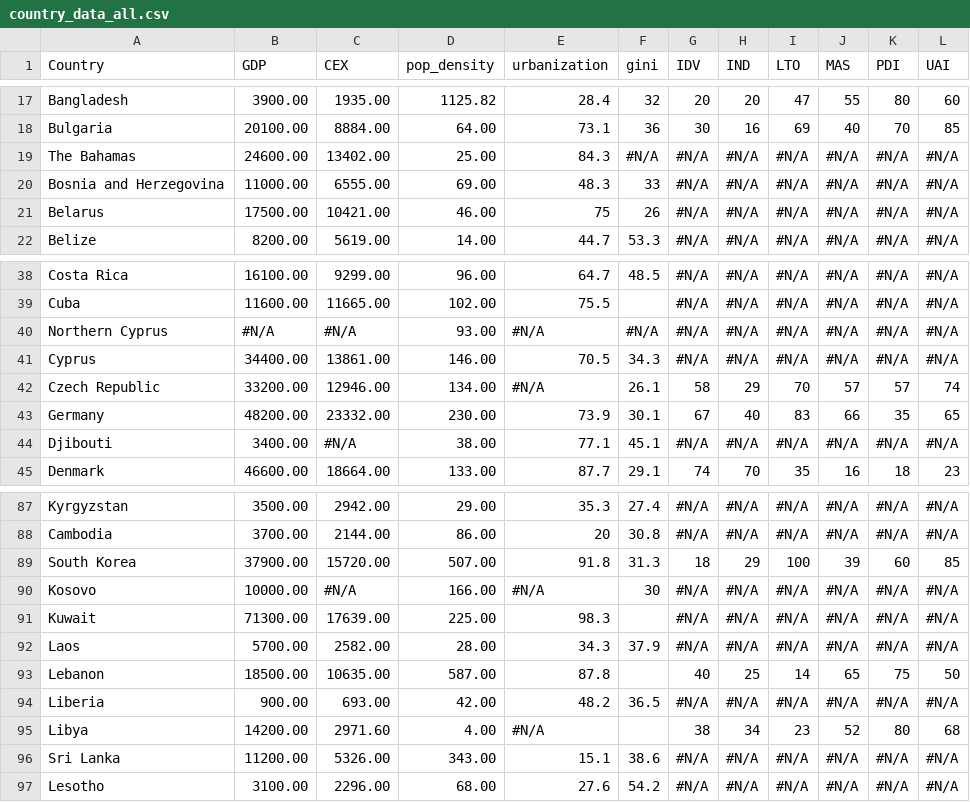
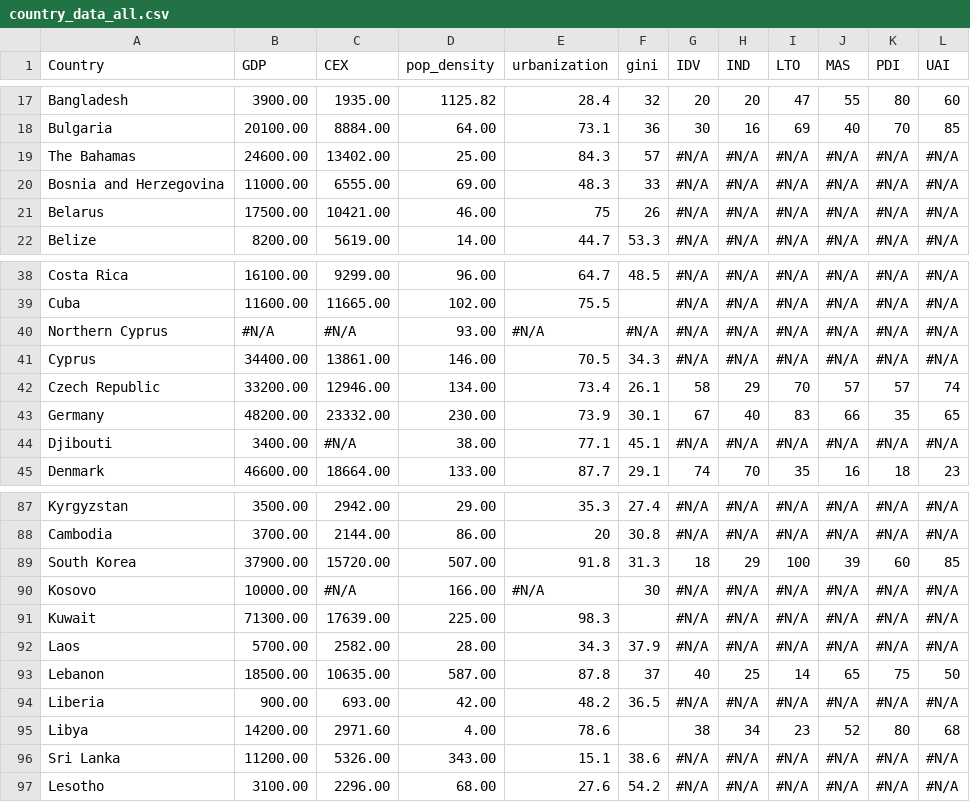
Before and after one commit to spengrah/Country-Culture, a CSV file: Shiny_app/raw_data/country_data_all.csv, drawn as a sheet; only a part is shown, gaps mark what is left out.

Commit message:
disentangled rec engine from invalid country selections

```diff
--- a/Shiny_app/raw_data/country_data_all.csv
+++ b/Shiny_app/raw_data/country_data_all.csv
@@ -18,3 +18,3 @@ Bangladesh,3900.00,1935.00,1125.82,28.4,32,20,20,47,55,80,60
 Bulgaria,20100.00,8884.00,64.00,73.1,36,30,16,69,40,70,85
-The Bahamas,24600.00,13402.00,25.00,84.3,#N/A,#N/A,#N/A,#N/A,#N/A,#N/A,#N/A
+The Bahamas,24600.00,13402.00,25.00,84.3,57,#N/A,#N/A,#N/A,#N/A,#N/A,#N/A
 Bosnia and Herzegovina,11000.00,6555.00,69.00,48.3,33,#N/A,#N/A,#N/A,#N/A,#N/A,#N/A
@@ -41,3 +41,3 @@ Northern Cyprus,#N/A,#N/A,93.00,#N/A,#N/A,#N/A,#N/A,#N/A,#N/A,#N/A,#N/A
 Cyprus,34400.00,13861.00,146.00,70.5,34.3,#N/A,#N/A,#N/A,#N/A,#N/A,#N/A
-Czech Republic,33200.00,12946.00,134.00,#N/A,26.1,58,29,70,57,57,74
+Czech Republic,33200.00,12946.00,134.00,73.4,26.1,58,29,70,57,57,74
 Germany,48200.00,23332.00,230.00,73.9,30.1,67,40,83,66,35,65
@@ -92,5 +92,5 @@ Kuwait,71300.00,17639.00,225.00,98.3,,#N/A,#N/A,#N/A,#N/A,#N/A,#N/A
 Laos,5700.00,2582.00,28.00,34.3,37.9,#N/A,#N/A,#N/A,#N/A,#N/A,#N/A
-Lebanon,18500.00,10635.00,587.00,87.8,,40,25,14,65,75,50
+Lebanon,18500.00,10635.00,587.00,87.8,37,40,25,14,65,75,50
 Liberia,900.00,693.00,42.00,48.2,36.5,#N/A,#N/A,#N/A,#N/A,#N/A,#N/A
-Libya,14200.00,2971.60,4.00,#N/A,,38,34,23,52,80,68
+Libya,14200.00,2971.60,4.00,78.6,,38,34,23,52,80,68
 Sri Lanka,11200.00,5326.00,343.00,15.1,38.6,#N/A,#N/A,#N/A,#N/A,#N/A,#N/A
```
Also changed, not shown: 5 other files.
